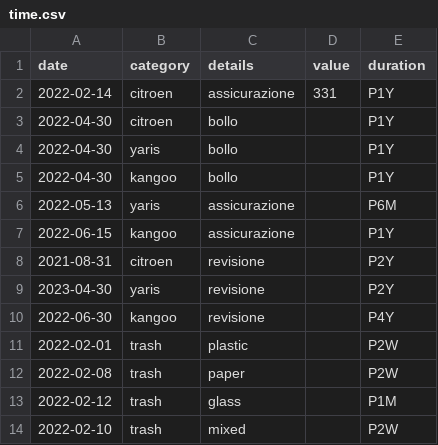
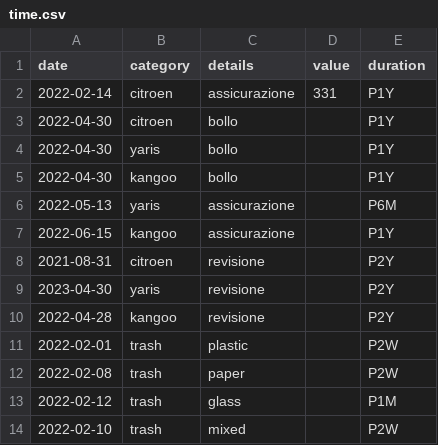
Before and after one commit to trasparente/time, a CSV file: _data/time.csv, drawn as a sheet; only a part is shown.

Commit message:
Edit document

```diff
--- a/_data/time.csv
+++ b/_data/time.csv
@@ -9,3 +9,3 @@ date,category,details,value,duration
 2023-04-30,yaris,revisione,,P2Y
-2022-06-30,kangoo,revisione,,P4Y
+2022-04-28,kangoo,revisione,,P2Y
 2022-02-01,trash,plastic,,P2W
```
